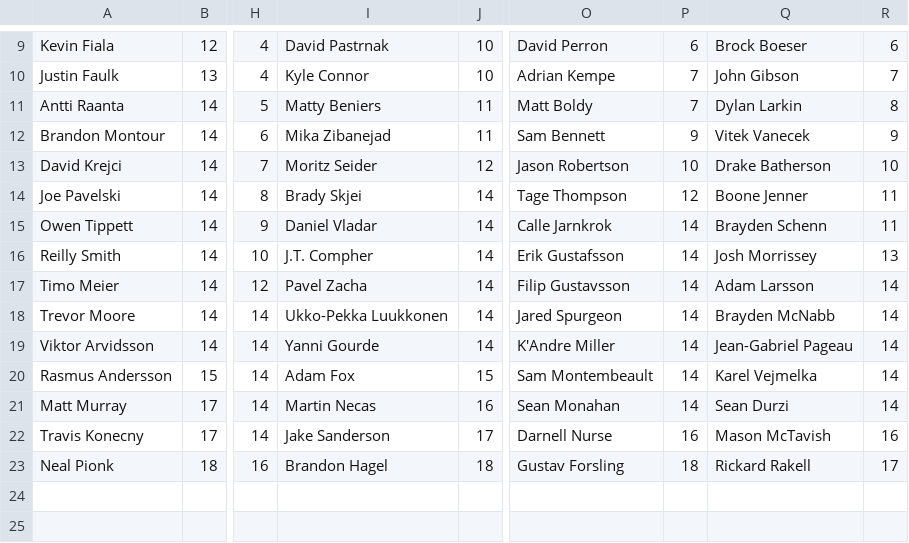
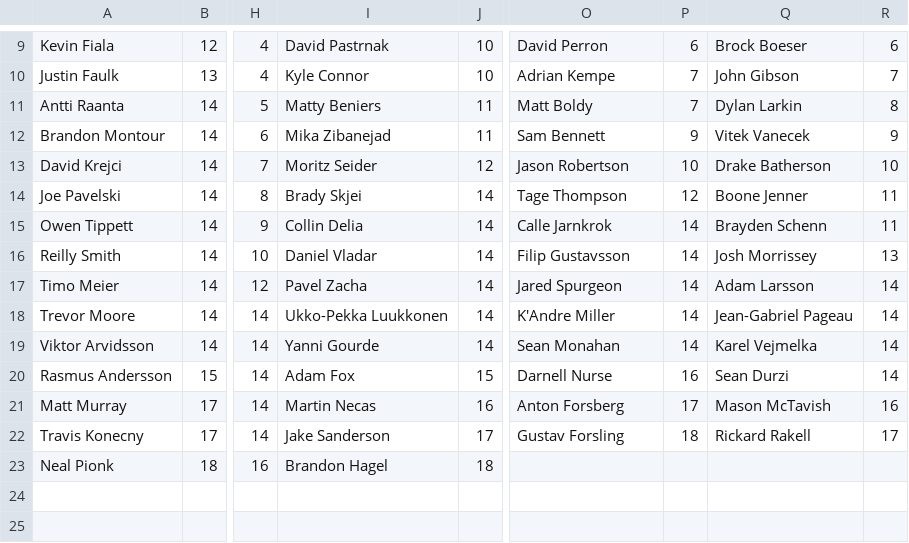
Before and after one commit to hkyplyr/keeper-league, a CSV file: docs/keeper-costs.csv, drawn as a sheet; only a part is shown, gaps mark what is left out; the diff names each change by its address in the sheet, - before the commit and + after, or states it on an @@ line.

Commit message:
Update keeper costs

```diff
--- a/docs/keeper-costs.csv
+++ b/docs/keeper-costs.csv
-I15: Daniel Vladar
+I15: Collin Delia
-I16: J.T. Compher
+I16: Daniel Vladar
-O16: Erik Gustafsson
+O16: Filip Gustavsson
-O17: Filip Gustavsson
+O17: Jared Spurgeon
-O18: Jared Spurgeon
+O18: K'Andre Miller
-Q18: Brayden McNabb
+Q18: Jean-Gabriel Pageau
-O19: K'Andre Miller
+O19: Sean Monahan
-Q19: Jean-Gabriel Pageau
+Q19: Karel Vejmelka
-O20: Sam Montembeault
+O20: Darnell Nurse
-P20: 14
+P20: 16
-Q20: Karel Vejmelka
+Q20: Sean Durzi
-O21: Sean Monahan
+O21: Anton Forsberg
-P21: 14
+P21: 17
-Q21: Sean Durzi
+Q21: Mason McTavish
-R21: 14
+R21: 16
-O22: Darnell Nurse
+O22: Gustav Forsling
-P22: 16
+P22: 18
-Q22: Mason McTavish
+Q22: Rickard Rakell
-R22: 16
+R22: 17
-O23: Gustav Forsling
+O23: (empty)
-P23: 18
+P23: (empty)
-Q23: Rickard Rakell
+Q23: (empty)
-R23: 17
+R23: (empty)
```
